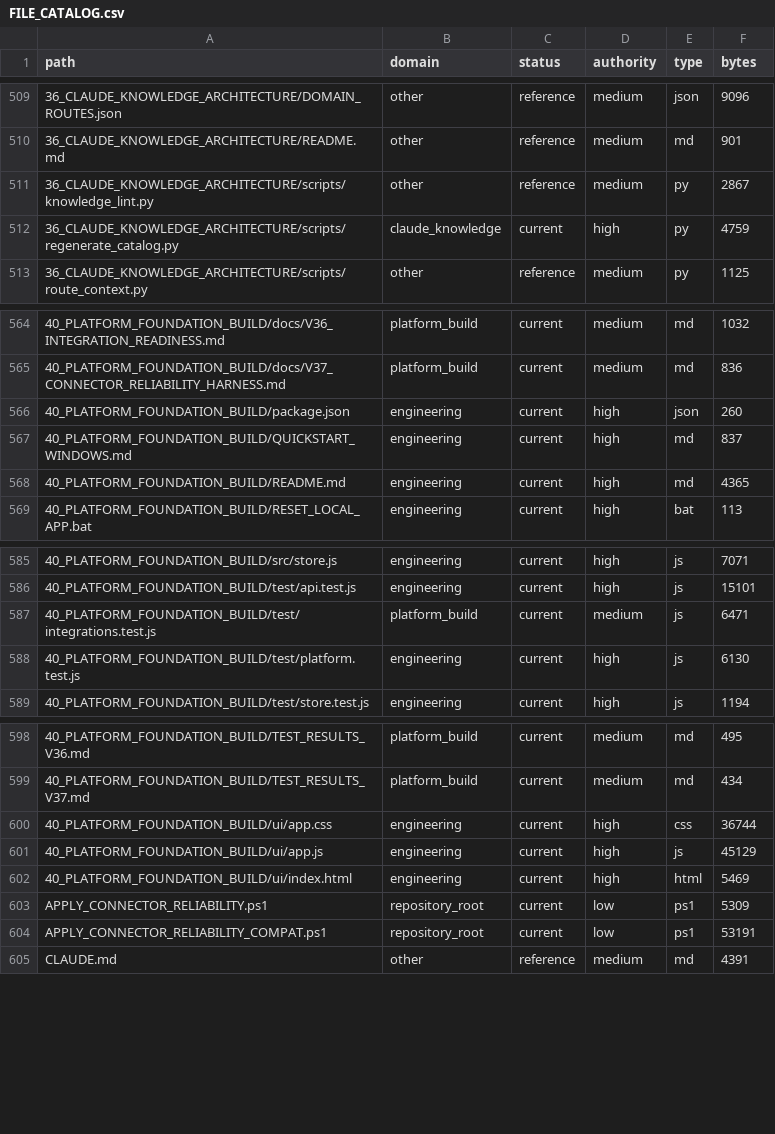
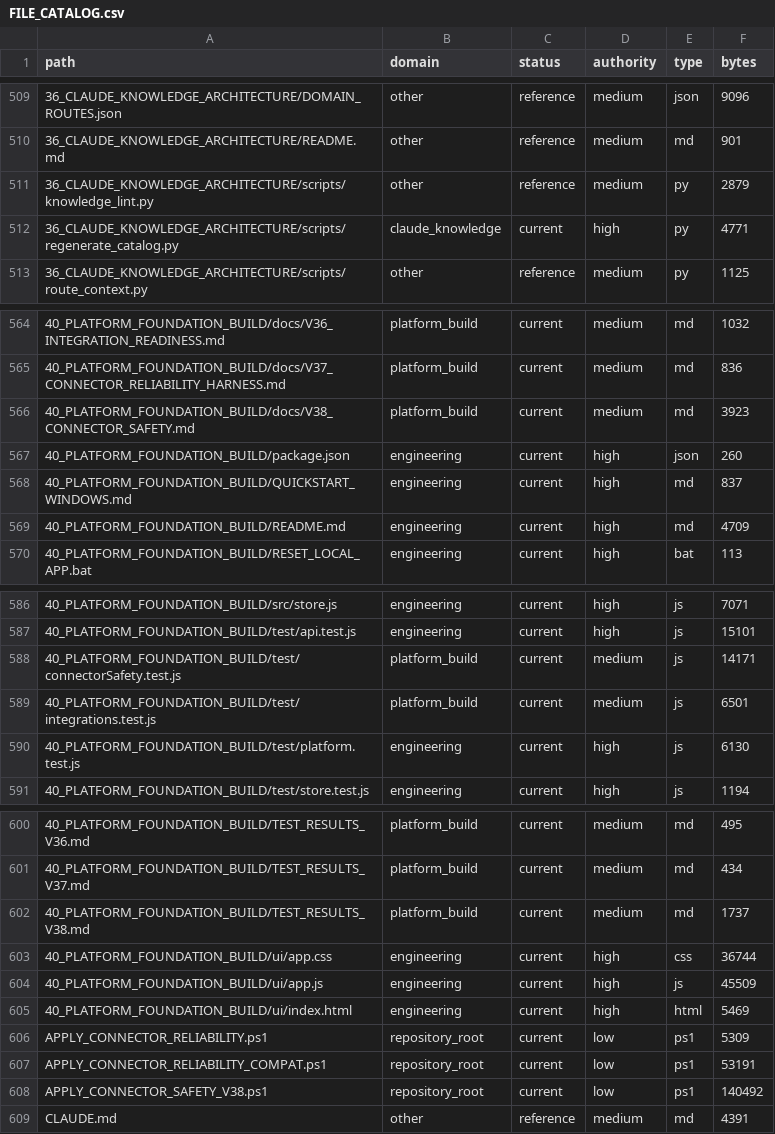
Before and after one commit to jackwilkins738-oss/legaltech-platform, a CSV file: 36_CLAUDE_KNOWLEDGE_ARCHITECTURE/FILE_CATALOG.csv, drawn as a sheet; only a part is shown, gaps mark what is left out; the diff covers the shown part only.

Commit message:
Fix connector tenant isolation and recovery safety

```diff
--- a/36_CLAUDE_KNOWLEDGE_ARCHITECTURE/FILE_CATALOG.csv
+++ b/36_CLAUDE_KNOWLEDGE_ARCHITECTURE/FILE_CATALOG.csv
@@ -510,4 +510,4 @@ path,domain,status,authority,type,bytes
 36_CLAUDE_KNOWLEDGE_ARCHITECTURE/README.md,other,reference,medium,md,901
-36_CLAUDE_KNOWLEDGE_ARCHITECTURE/scripts/knowledge_lint.py,other,reference,medium,py,2867
-36_CLAUDE_KNOWLEDGE_ARCHITECTURE/scripts/regenerate_catalog.py,claude_knowledge,current,high,py,4759
+36_CLAUDE_KNOWLEDGE_ARCHITECTURE/scripts/knowledge_lint.py,other,reference,medium,py,2879
+36_CLAUDE_KNOWLEDGE_ARCHITECTURE/scripts/regenerate_catalog.py,claude_knowledge,current,high,py,4771
 36_CLAUDE_KNOWLEDGE_ARCHITECTURE/scripts/route_context.py,other,reference,medium,py,1125
@@ -565,5 +565,6 @@ path,domain,status,authority,type,bytes
 40_PLATFORM_FOUNDATION_BUILD/docs/V37_CONNECTOR_RELIABILITY_HARNESS.md,platform_build,current,medium,md,836
+40_PLATFORM_FOUNDATION_BUILD/docs/V38_CONNECTOR_SAFETY.md,platform_build,current,medium,md,3923
 40_PLATFORM_FOUNDATION_BUILD/package.json,engineering,current,high,json,260
 40_PLATFORM_FOUNDATION_BUILD/QUICKSTART_WINDOWS.md,engineering,current,high,md,837
-40_PLATFORM_FOUNDATION_BUILD/README.md,engineering,current,high,md,4365
+40_PLATFORM_FOUNDATION_BUILD/README.md,engineering,current,high,md,4709
 40_PLATFORM_FOUNDATION_BUILD/RESET_LOCAL_APP.bat,engineering,current,high,bat,113
@@ -586,3 +587,4 @@ path,domain,status,authority,type,bytes
 40_PLATFORM_FOUNDATION_BUILD/test/api.test.js,engineering,current,high,js,15101
-40_PLATFORM_FOUNDATION_BUILD/test/integrations.test.js,platform_build,current,medium,js,6471
+40_PLATFORM_FOUNDATION_BUILD/test/connectorSafety.test.js,platform_build,current,medium,js,14171
+40_PLATFORM_FOUNDATION_BUILD/test/integrations.test.js,platform_build,current,medium,js,6501
 40_PLATFORM_FOUNDATION_BUILD/test/platform.test.js,engineering,current,high,js,6130
@@ -599,4 +601,5 @@ path,domain,status,authority,type,bytes
 40_PLATFORM_FOUNDATION_BUILD/TEST_RESULTS_V37.md,platform_build,current,medium,md,434
+40_PLATFORM_FOUNDATION_BUILD/TEST_RESULTS_V38.md,platform_build,current,medium,md,1737
 40_PLATFORM_FOUNDATION_BUILD/ui/app.css,engineering,current,high,css,36744
-40_PLATFORM_FOUNDATION_BUILD/ui/app.js,engineering,current,high,js,45129
+40_PLATFORM_FOUNDATION_BUILD/ui/app.js,engineering,current,high,js,45509
 40_PLATFORM_FOUNDATION_BUILD/ui/index.html,engineering,current,high,html,5469
@@ -604,2 +607,3 @@ APPLY_CONNECTOR_RELIABILITY.ps1,repository_root,current,low,ps1,5309
 APPLY_CONNECTOR_RELIABILITY_COMPAT.ps1,repository_root,current,low,ps1,53191
+APPLY_CONNECTOR_SAFETY_V38.ps1,repository_root,current,low,ps1,140492
 CLAUDE.md,other,reference,medium,md,4391
```
Also changed, not shown: 3 edited cells elsewhere in this file, 13 other files.
